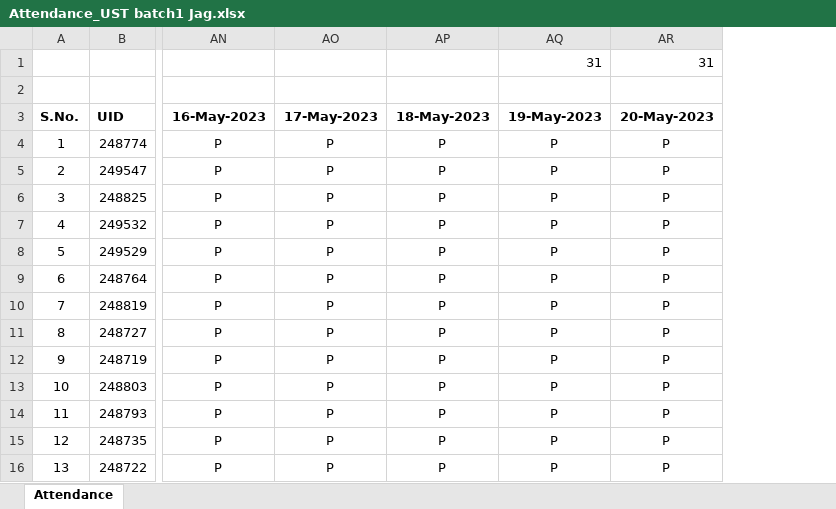
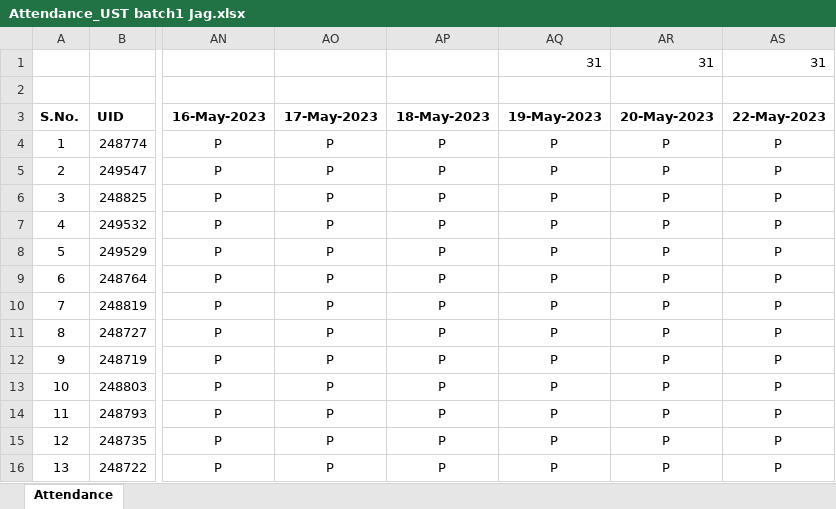
Before and after one commit to jagasia/ust1, an Excel workbook: Attendance_UST batch1 Jag.xlsx, sheet Attendance, drawn as a sheet; only a part is shown, gaps mark what is left out; values as stored, in another font and other column widths than the file's, no borders; the diff names each change by its address in the sheet, - before the commit and + after, or states it on an @@ line.

```diff
--- a/Attendance_UST batch1 Jag.xlsx (sheet Attendance)
+++ b/Attendance_UST batch1 Jag.xlsx (sheet Attendance)
+column AS (22-May-2023), row 1: 31; rows 4-16: all P
```
Also changed, not shown: 34 other files.
